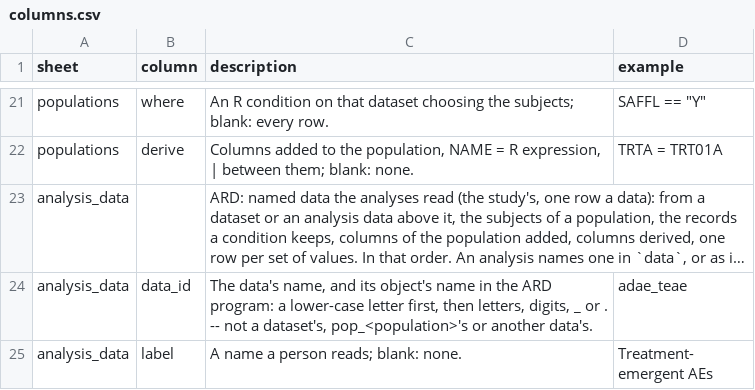
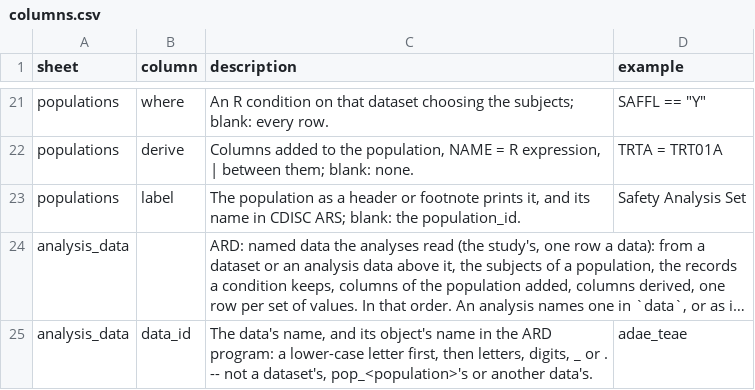
Before and after one commit to ichirio/tflspec, a CSV file: inst/spec/columns.csv, drawn as a sheet; only a part is shown, gaps mark what is left out; the shorter side is filled out with more unchanged rows; long unchanged cells end in …; the diff names each change by its address in the sheet, - before the commit and + after, or states it on an @@ line.

```diff
--- a/inst/spec/columns.csv
+++ b/inst/spec/columns.csv
+row 23: populations | label | The population as a header or footnote prints it, and its name in CDISC ARS; blank: the population_id. | Safety Analysis Set
```
Also changed, not shown: 8 other files.
